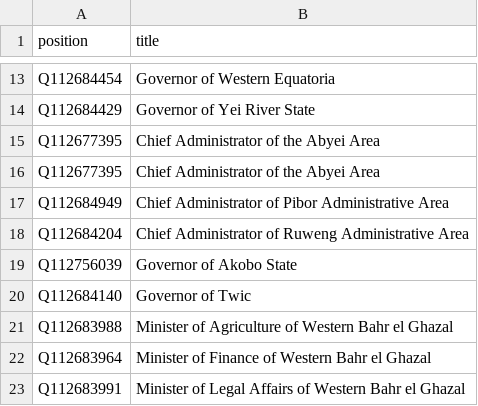
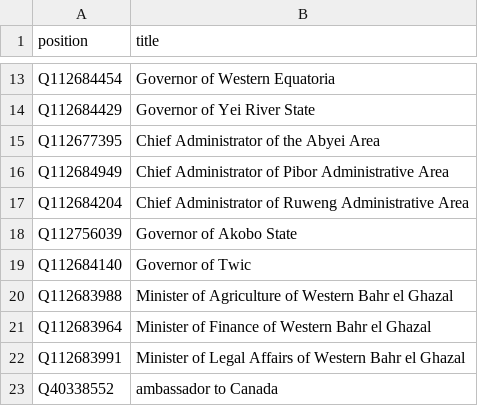
Before and after one commit to every-politician-scrapers/south-sudan, a CSV file: wikidata/xtra-positions.csv, drawn as a sheet; only a part is shown, gaps mark what is left out; the shorter side is filled out with more unchanged rows.

Commit message:
remove duplicate position

```diff
--- a/wikidata/xtra-positions.csv
+++ b/wikidata/xtra-positions.csv
@@ -15,3 +15,2 @@ Q112684429,Governor of Yei River State
 Q112677395,Chief Administrator of the Abyei Area
-Q112677395,Chief Administrator of the Abyei Area
 Q112684949,Chief Administrator of Pibor Administrative Area
```
